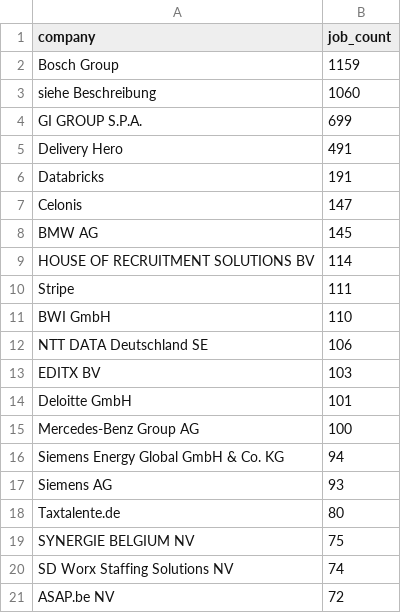
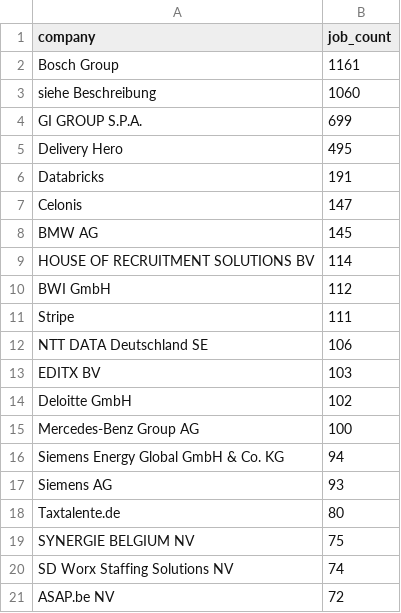
Before and after one commit to ritesh8303/dataforge, a CSV file: data/gold/top_companies.csv, drawn as a sheet.

```diff
--- a/data/gold/top_companies.csv
+++ b/data/gold/top_companies.csv
@@ -1,6 +1,6 @@
 company,job_count
-Bosch Group,1159
+Bosch Group,1161
 siehe Beschreibung,1060
 GI GROUP S.P.A.,699
-Delivery Hero,491
+Delivery Hero,495
 Databricks,191
@@ -9,7 +9,7 @@ BMW AG,145
 HOUSE OF RECRUITMENT SOLUTIONS BV,114
+BWI GmbH,112
 Stripe,111
-BWI GmbH,110
 NTT DATA Deutschland SE,106
 EDITX BV,103
-Deloitte GmbH,101
+Deloitte GmbH,102
 Mercedes-Benz Group AG,100
```
Also changed, not shown: data/gold/jobs_by_region.csv, data/gold/jobs_trend.csv, 10 other files.
